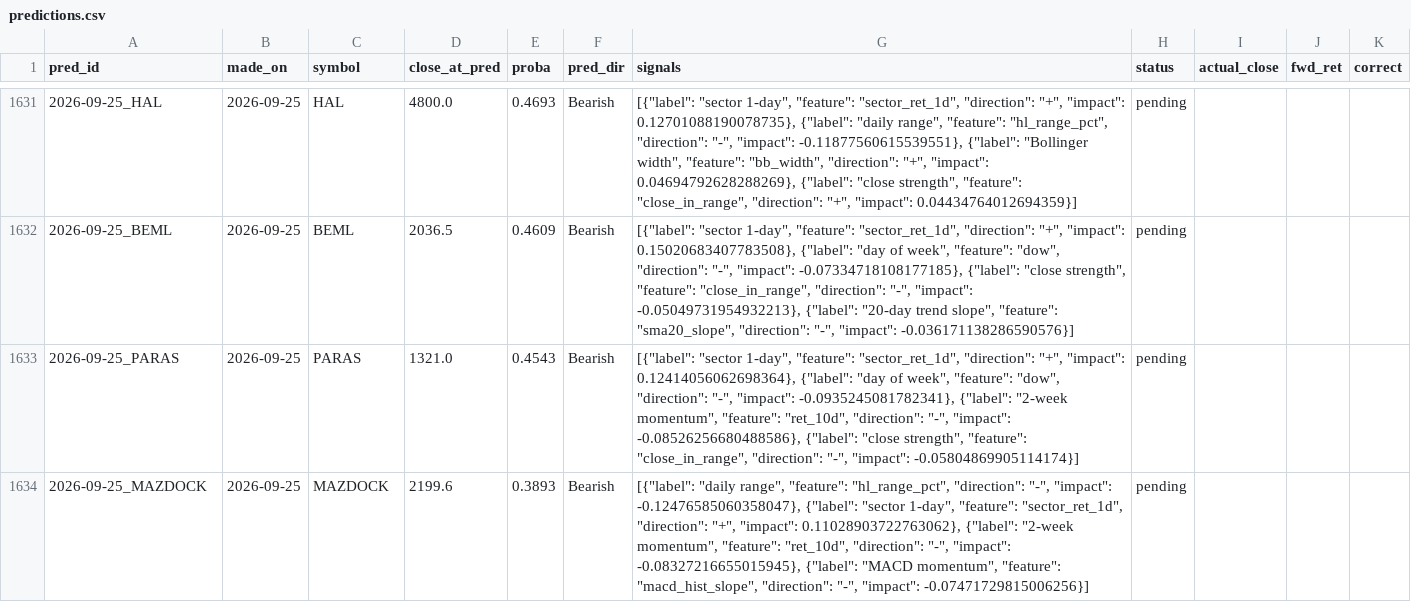
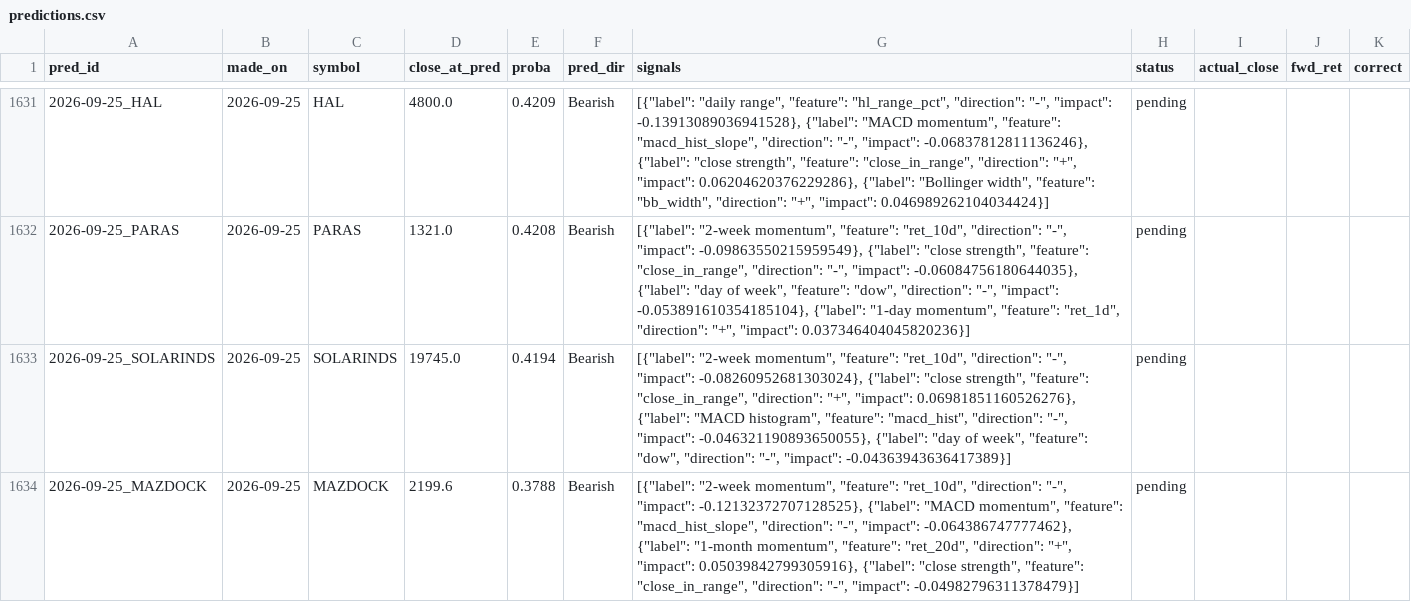
Before and after one commit to AadithS13/MyStockScanner, a CSV file: data/predictions.csv, drawn as a sheet; only a part is shown, gaps mark what is left out; the diff covers the shown part only.

```diff
--- a/data/predictions.csv
+++ b/data/predictions.csv
@@ -1631,4 +1631,4 @@ pred_id,made_on,symbol,close_at_pred,proba,pred_dir,signals,status,actual_close,
-2026-09-25_HAL,2026-09-25,HAL,4800.0,0.4693,Bearish,"[{""label"": ""sector 1-day"", ""feature"": ""sector_ret_1d"", ""direction"": ""+"", ""impact"": 0.12701088190078735}, {""label"": ""daily range"", ""feature"": ""hl_range_pct"", ""direction"": ""-"", ""impact"": -0.11877560615539551}, {""label"": ""Bollinger width"", ""feature"": ""bb_width"", ""direction"": ""+"", ""impact"": 0.04694792628288269}, {""label"": ""close strength"", ""feature"": ""close_in_range"", ""direction"": ""+"", ""impact"": 0.04434764012694359}]",pending,,,
-2026-09-25_BEML,2026-09-25,BEML,2036.5,0.4609,Bearish,"[{""label"": ""sector 1-day"", ""feature"": ""sector_ret_1d"", ""direction"": ""+"", ""impact"": 0.15020683407783508}, {""label"": ""day of week"", ""feature"": ""dow"", ""direction"": ""-"", ""impact"": -0.07334718108177185}, {""label"": ""close strength"", ""feature"": ""close_in_range"", ""direction"": ""-"", ""impact"": -0.05049731954932213}, {""label"": ""20-day trend slope"", ""feature"": ""sma20_slope"", ""direction"": ""-"", ""impact"": -0.036171138286590576}]",pending,,,
-2026-09-25_PARAS,2026-09-25,PARAS,1321.0,0.4543,Bearish,"[{""label"": ""sector 1-day"", ""feature"": ""sector_ret_1d"", ""direction"": ""+"", ""impact"": 0.12414056062698364}, {""label"": ""day of week"", ""feature"": ""dow"", ""direction"": ""-"", ""impact"": -0.0935245081782341}, {""label"": ""2-week momentum"", ""feature"": ""ret_10d"", ""direction"": ""-"", ""impact"": -0.08526256680488586}, {""label"": ""close strength"", ""feature"": ""close_in_range"", ""direction"": ""-"", ""impact"": -0.05804869905114174}]",pending,,,
-2026-09-25_MAZDOCK,2026-09-25,MAZDOCK,2199.6,0.3893,Bearish,"[{""label"": ""daily range"", ""feature"": ""hl_range_pct"", ""direction"": ""-"", ""impact"": -0.12476585060358047}, {""label"": ""sector 1-day"", ""feature"": ""sector_ret_1d"", ""direction"": ""+"", ""impact"": 0.11028903722763062}, {""label"": ""2-week momentum"", ""feature"": ""ret_10d"", ""direction"": ""-"", ""impact"": -0.08327216655015945}, {""label"": ""MACD momentum"", ""feature"": ""macd_hist_slope"", ""direction"": ""-"", ""impact"": -0.07471729815006256}]",pending,,,
+2026-09-25_HAL,2026-09-25,HAL,4800.0,0.4209,Bearish,"[{""label"": ""daily range"", ""feature"": ""hl_range_pct"", ""direction"": ""-"", ""impact"": -0.13913089036941528}, {""label"": ""MACD momentum"", ""feature"": ""macd_hist_slope"", ""direction"": ""-"", ""impact"": -0.06837812811136246}, {""label"": ""close strength"", ""feature"": ""close_in_range"", ""direction"": ""+"", ""impact"": 0.06204620376229286}, {""label"": ""Bollinger width"", ""feature"": ""bb_width"", ""direction"": ""+"", ""impact"": 0.046989262104034424}]",pending,,,
+2026-09-25_PARAS,2026-09-25,PARAS,1321.0,0.4208,Bearish,"[{""label"": ""2-week momentum"", ""feature"": ""ret_10d"", ""direction"": ""-"", ""impact"": -0.09863550215959549}, {""label"": ""close strength"", ""feature"": ""close_in_range"", ""direction"": ""-"", ""impact"": -0.06084756180644035}, {""label"": ""day of week"", ""feature"": ""dow"", ""direction"": ""-"", ""impact"": -0.053891610354185104}, {""label"": ""1-day momentum"", ""feature"": ""ret_1d"", ""direction"": ""+"", ""impact"": 0.037346404045820236}]",pending,,,
+2026-09-25_SOLARINDS,2026-09-25,SOLARINDS,19745.0,0.4194,Bearish,"[{""label"": ""2-week momentum"", ""feature"": ""ret_10d"", ""direction"": ""-"", ""impact"": -0.08260952681303024}, {""label"": ""close strength"", ""feature"": ""close_in_range"", ""direction"": ""+"", ""impact"": 0.06981851160526276}, {""label"": ""MACD histogram"", ""feature"": ""macd_hist"", ""direction"": ""-"", ""impact"": -0.046321190893650055}, {""label"": ""day of week"", ""feature"": ""dow"", ""direction"": ""-"", ""impact"": -0.04363943636417389}]",pending,,,
+2026-09-25_MAZDOCK,2026-09-25,MAZDOCK,2199.6,0.3788,Bearish,"[{""label"": ""2-week momentum"", ""feature"": ""ret_10d"", ""direction"": ""-"", ""impact"": -0.12132372707128525}, {""label"": ""MACD momentum"", ""feature"": ""macd_hist_slope"", ""direction"": ""-"", ""impact"": -0.064386747777462}, {""label"": ""1-month momentum"", ""feature"": ""ret_20d"", ""direction"": ""+"", ""impact"": 0.05039842799305916}, {""label"": ""close strength"", ""feature"": ""close_in_range"", ""direction"": ""-"", ""impact"": -0.04982796311378479}]",pending,,,
```
Also changed, not shown: 5 added rows, 5 removed rows and 22 edited cells elsewhere in this file, data/feature_importance.csv, 4 other files.
